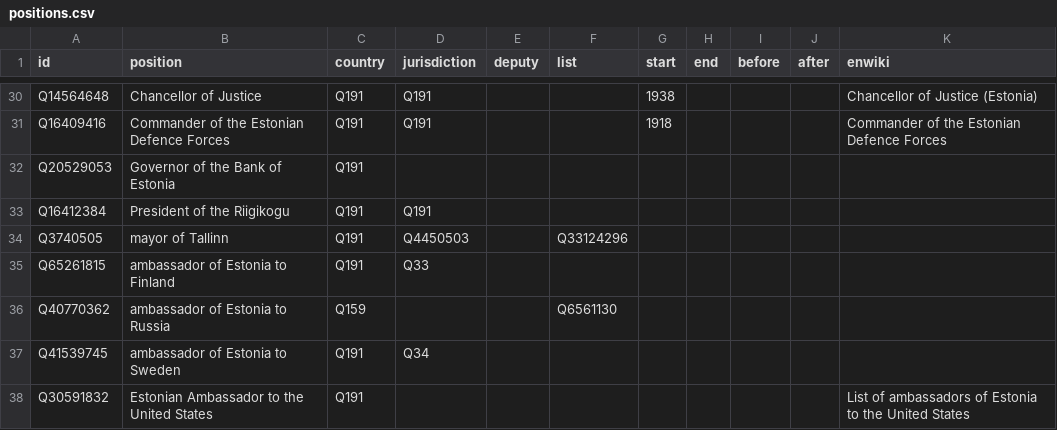
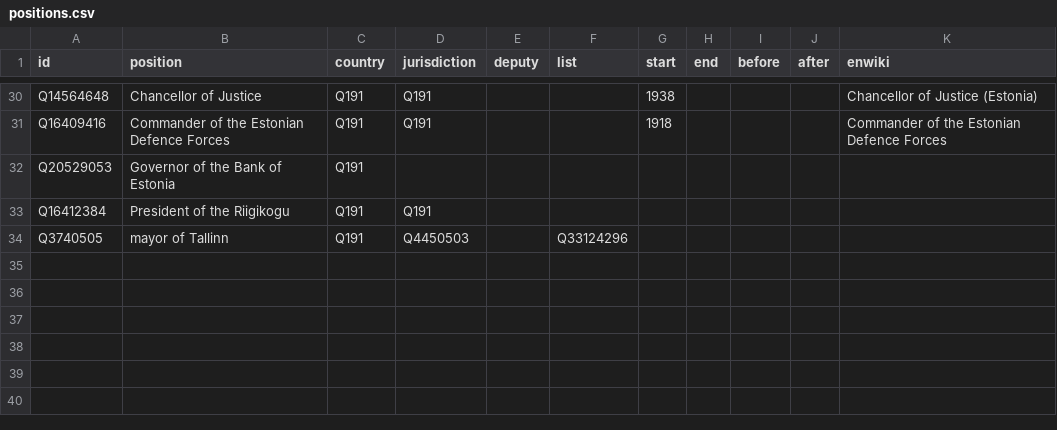
Before and after one commit to every-politician-scrapers/estonia, a CSV file: html/positions.csv, drawn as a sheet; only a part is shown, gaps mark what is left out; the diff names each change by its address in the sheet, - before the commit and + after, or states it on an @@ line.

```diff
--- a/html/positions.csv
+++ b/html/positions.csv
-row 35: Q65261815 | ambassador of Estonia to Finland | Q191 | Q33
-row 36: Q40770362 | ambassador of Estonia to Russia | Q159 |  |  | Q6561130
-row 37: Q41539745 | ambassador of Estonia to Sweden | Q191 | Q34
-row 38: Q30591832 | Estonian Ambassador to the United States | Q191 |  |  |  |  |  |  |  | List of ambassadors of Estonia to the United States
```
Also changed, not shown: html/current.csv, html/holders21.csv, 1 other file.
